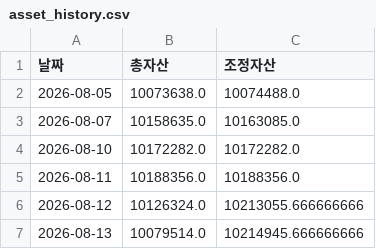
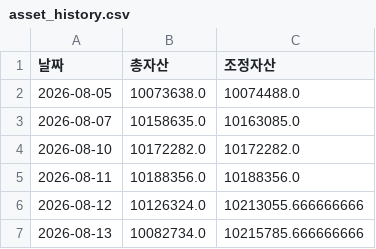
Before and after one commit to frel7022-png/files1, a CSV file: asset_history.csv, drawn as a sheet.

Commit message:
asset_history.csv 업데이트

```diff
--- a/asset_history.csv
+++ b/asset_history.csv
@@ -6,2 +6,2 @@
 2026-08-12,10126324.0,10213055.666666666
-2026-08-13,10079514.0,10214945.666666666
+2026-08-13,10082734.0,10215785.666666666
```
